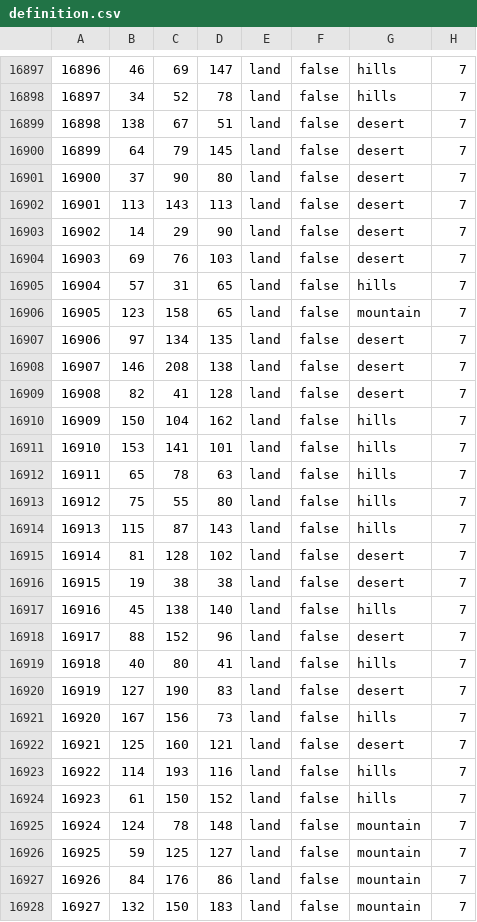
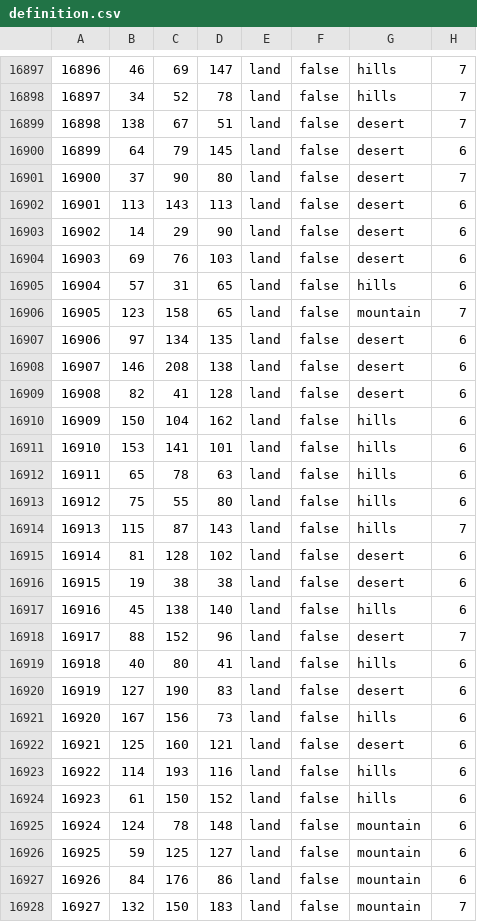
Before and after one commit to JasonBreen/ColdWarIronCurtain-MKU, a CSV file: Cold War Iron Curtain/map/definition.csv, drawn as a sheet; only a part is shown, gaps mark what is left out; the diff covers the shown part only.

```diff
--- a/Cold War Iron Curtain/map/definition.csv
+++ b/Cold War Iron Curtain/map/definition.csv
@@ -16899,30 +16899,30 @@
 16898;138;67;51;land;false;desert;7
-16899;64;79;145;land;false;desert;7
+16899;64;79;145;land;false;desert;6
 16900;37;90;80;land;false;desert;7
-16901;113;143;113;land;false;desert;7
-16902;14;29;90;land;false;desert;7
-16903;69;76;103;land;false;desert;7
-16904;57;31;65;land;false;hills;7
+16901;113;143;113;land;false;desert;6
+16902;14;29;90;land;false;desert;6
+16903;69;76;103;land;false;desert;6
+16904;57;31;65;land;false;hills;6
 16905;123;158;65;land;false;mountain;7
-16906;97;134;135;land;false;desert;7
-16907;146;208;138;land;false;desert;7
-16908;82;41;128;land;false;desert;7
-16909;150;104;162;land;false;hills;7
-16910;153;141;101;land;false;hills;7
-16911;65;78;63;land;false;hills;7
-16912;75;55;80;land;false;hills;7
+16906;97;134;135;land;false;desert;6
+16907;146;208;138;land;false;desert;6
+16908;82;41;128;land;false;desert;6
+16909;150;104;162;land;false;hills;6
+16910;153;141;101;land;false;hills;6
+16911;65;78;63;land;false;hills;6
+16912;75;55;80;land;false;hills;6
 16913;115;87;143;land;false;hills;7
-16914;81;128;102;land;false;desert;7
-16915;19;38;38;land;false;desert;7
-16916;45;138;140;land;false;hills;7
+16914;81;128;102;land;false;desert;6
+16915;19;38;38;land;false;desert;6
+16916;45;138;140;land;false;hills;6
 16917;88;152;96;land;false;desert;7
-16918;40;80;41;land;false;hills;7
-16919;127;190;83;land;false;desert;7
-16920;167;156;73;land;false;hills;7
-16921;125;160;121;land;false;desert;7
-16922;114;193;116;land;false;hills;7
-16923;61;150;152;land;false;hills;7
-16924;124;78;148;land;false;mountain;7
-16925;59;125;127;land;false;mountain;7
-16926;84;176;86;land;false;mountain;7
+16918;40;80;41;land;false;hills;6
+16919;127;190;83;land;false;desert;6
+16920;167;156;73;land;false;hills;6
+16921;125;160;121;land;false;desert;6
+16922;114;193;116;land;false;hills;6
+16923;61;150;152;land;false;hills;6
+16924;124;78;148;land;false;mountain;6
+16925;59;125;127;land;false;mountain;6
+16926;84;176;86;land;false;mountain;6
 16927;132;150;183;land;false;mountain;7
```
Also changed, not shown: 82 edited cells elsewhere in this file, 3 other files.
